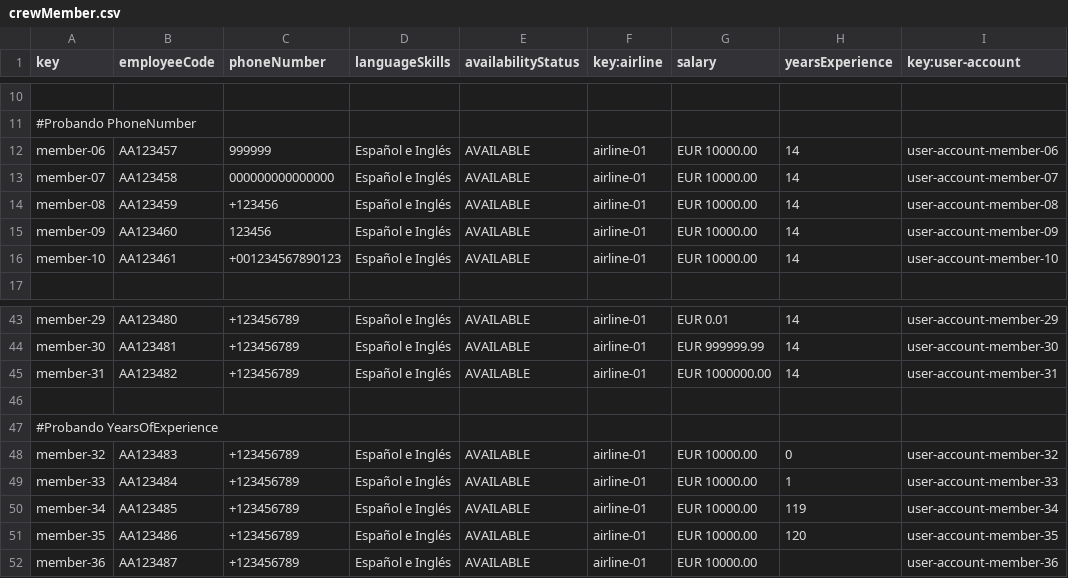
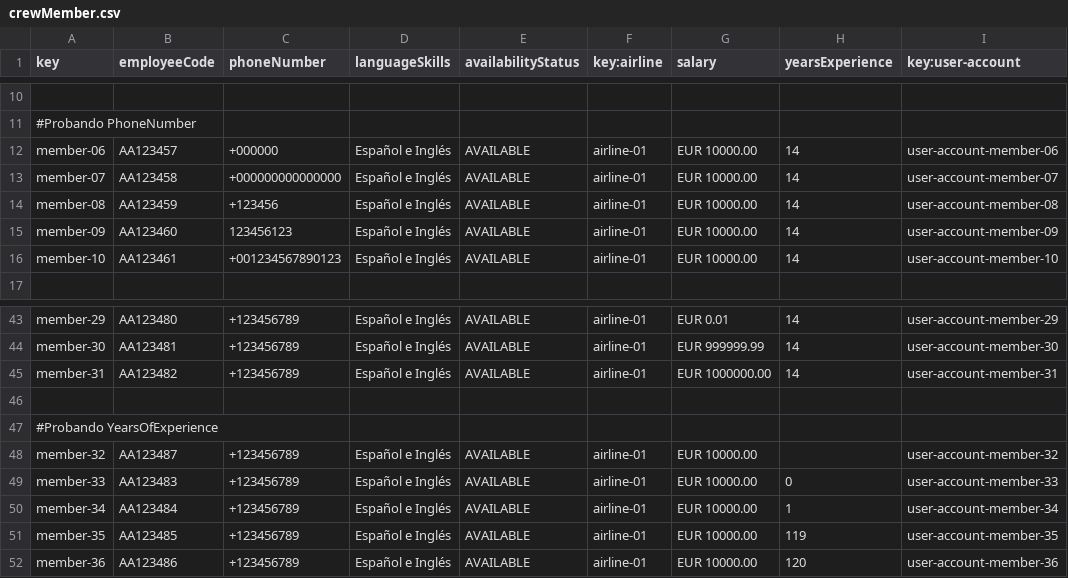
Before and after one commit to danjimdia1/Acme-ANS, a CSV file: src/main/resources/WEB-INF/data/sample/crewMember.csv, drawn as a sheet; only a part is shown, gaps mark what is left out; the diff names each change by its address in the sheet, - before the commit and + after, or states it on an @@ line.

```diff
--- a/src/main/resources/WEB-INF/data/sample/crewMember.csv
+++ b/src/main/resources/WEB-INF/data/sample/crewMember.csv
-C12 (phoneNumber): 999999
+C12 (phoneNumber): +000000
-C13 (phoneNumber): 000000000000000
+C13 (phoneNumber): +000000000000000
-C15 (phoneNumber): 123456
+C15 (phoneNumber): 123456123
-B48 (employeeCode): AA123483
+B48 (employeeCode): AA123487
-H48 (yearsExperience): 0
+H48 (yearsExperience): (empty)
-B49 (employeeCode): AA123484
+B49 (employeeCode): AA123483
-H49 (yearsExperience): 1
+H49 (yearsExperience): 0
-B50 (employeeCode): AA123485
+B50 (employeeCode): AA123484
-H50 (yearsExperience): 119
+H50 (yearsExperience): 1
-B51 (employeeCode): AA123486
+B51 (employeeCode): AA123485
-H51 (yearsExperience): 120
+H51 (yearsExperience): 119
-B52 (employeeCode): AA123487
+B52 (employeeCode): AA123486
-H52 (yearsExperience): (empty)
+H52 (yearsExperience): 120
```
Also changed, not shown: src/main/resources/WEB-INF/data/sample/airline.csv, src/main/resources/WEB-INF/data/sample/flightAssignment.csv, 1 other file.
